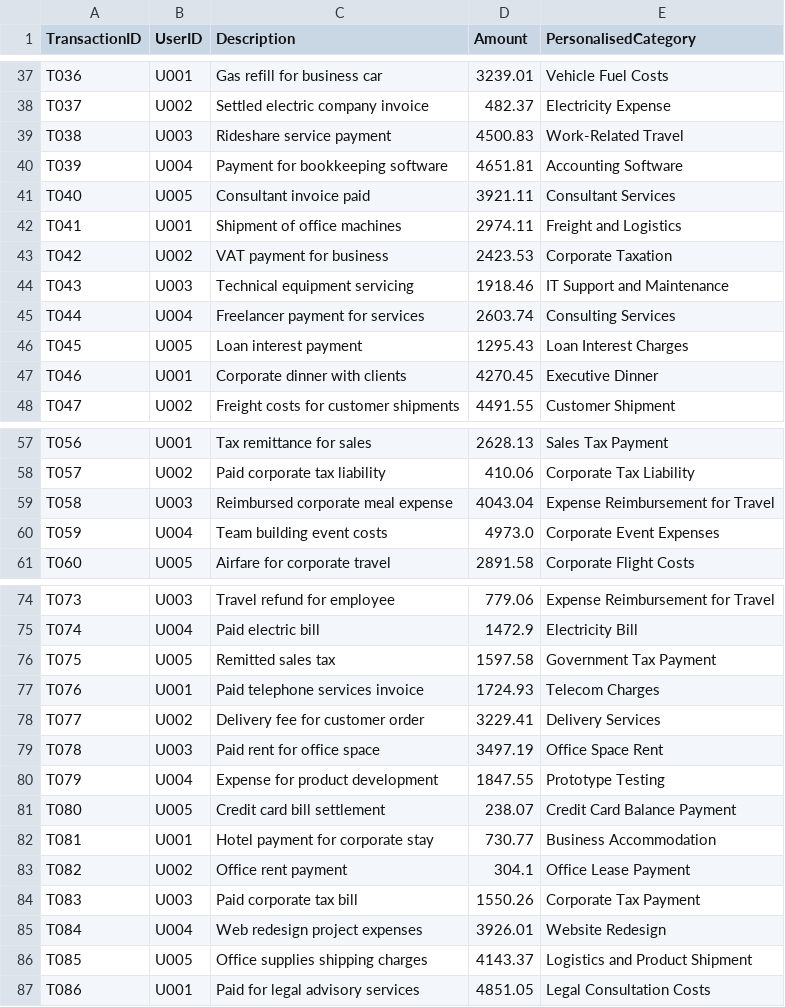
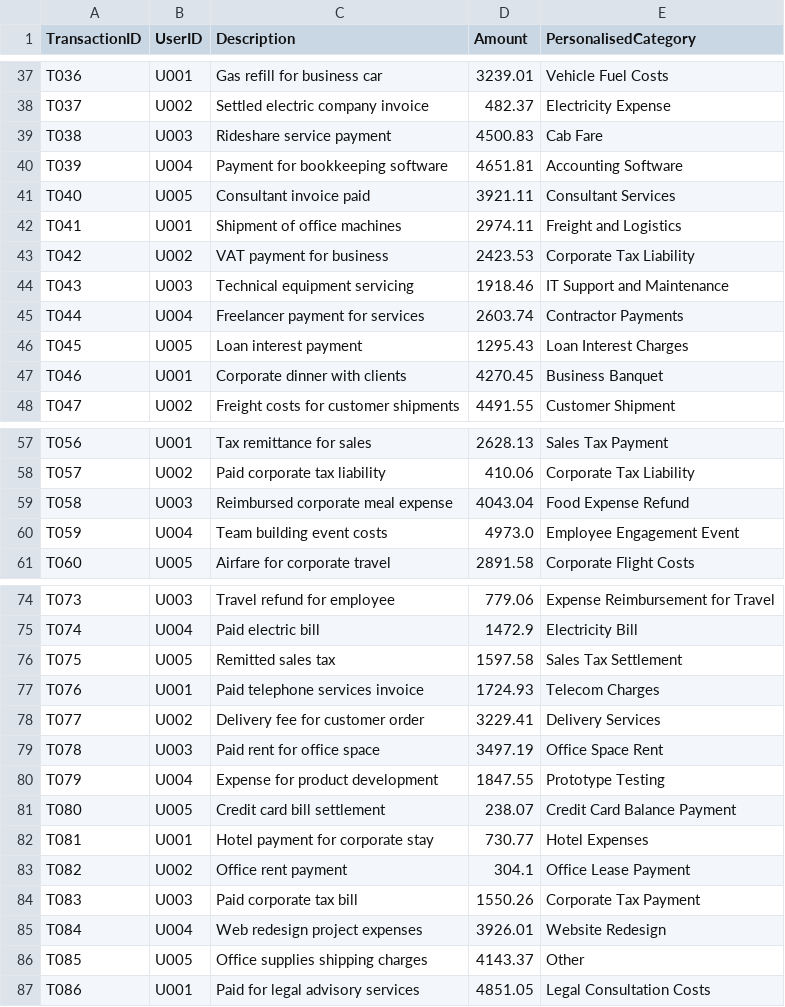
Before and after one commit to craft-review/auto-categorisation, a CSV file: approach_using_LLM/data/processed/testing_data_run1_synonymous_trx_output.csv, drawn as a sheet; only a part is shown, gaps mark what is left out; the diff covers the shown part only.

```diff
--- a/approach_using_LLM/data/processed/testing_data_run1_synonymous_trx_output.csv
+++ b/approach_using_LLM/data/processed/testing_data_run1_synonymous_trx_output.csv
@@ -38,3 +38,3 @@ T036,U001,Gas refill for business car,3239.01,Vehicle Fuel Costs
 T037,U002,Settled electric company invoice,482.37,Electricity Expense
-T038,U003,Rideshare service payment,4500.83,Work-Related Travel
+T038,U003,Rideshare service payment,4500.83,Cab Fare
 T039,U004,Payment for bookkeeping software,4651.81,Accounting Software
@@ -42,7 +42,7 @@ T040,U005,Consultant invoice paid,3921.11,Consultant Services
 T041,U001,Shipment of office machines,2974.11,Freight and Logistics
-T042,U002,VAT payment for business,2423.53,Corporate Taxation
+T042,U002,VAT payment for business,2423.53,Corporate Tax Liability
 T043,U003,Technical equipment servicing,1918.46,IT Support and Maintenance
-T044,U004,Freelancer payment for services,2603.74,Consulting Services
+T044,U004,Freelancer payment for services,2603.74,Contractor Payments
 T045,U005,Loan interest payment,1295.43,Loan Interest Charges
-T046,U001,Corporate dinner with clients,4270.45,Executive Dinner
+T046,U001,Corporate dinner with clients,4270.45,Business Banquet
 T047,U002,Freight costs for customer shipments,4491.55,Customer Shipment
@@ -58,4 +58,4 @@ T056,U001,Tax remittance for sales,2628.13,Sales Tax Payment
 T057,U002,Paid corporate tax liability,410.06,Corporate Tax Liability
-T058,U003,Reimbursed corporate meal expense,4043.04,Expense Reimbursement for Travel
-T059,U004,Team building event costs,4973.0,Corporate Event Expenses
+T058,U003,Reimbursed corporate meal expense,4043.04,Food Expense Refund
+T059,U004,Team building event costs,4973.0,Employee Engagement Event
 T060,U005,Airfare for corporate travel,2891.58,Corporate Flight Costs
@@ -75,3 +75,3 @@ T073,U003,Travel refund for employee,779.06,Expense Reimbursement for Travel
 T074,U004,Paid electric bill,1472.9,Electricity Bill
-T075,U005,Remitted sales tax,1597.58,Government Tax Payment
+T075,U005,Remitted sales tax,1597.58,Sales Tax Settlement
 T076,U001,Paid telephone services invoice,1724.93,Telecom Charges
@@ -81,3 +81,3 @@ T079,U004,Expense for product development,1847.55,Prototype Testing
 T080,U005,Credit card bill settlement,238.07,Credit Card Balance Payment
-T081,U001,Hotel payment for corporate stay,730.77,Business Accommodation
+T081,U001,Hotel payment for corporate stay,730.77,Hotel Expenses
 T082,U002,Office rent payment,304.1,Office Lease Payment
@@ -85,3 +85,3 @@ T083,U003,Paid corporate tax bill,1550.26,Corporate Tax Payment
 T084,U004,Web redesign project expenses,3926.01,Website Redesign
-T085,U005,Office supplies shipping charges,4143.37,Logistics and Product Shipment
+T085,U005,Office supplies shipping charges,4143.37,Other
 T086,U001,Paid for legal advisory services,4851.05,Legal Consultation Costs
```
Also changed, not shown: 10 edited cells elsewhere in this file, approach_using_LLM/data/processed/testing_data_run2_synonymous_trx_output.csv, approach_using_LLM/data/processed/testing_data_run3_distant_trx_output.csv, 19 other files.
